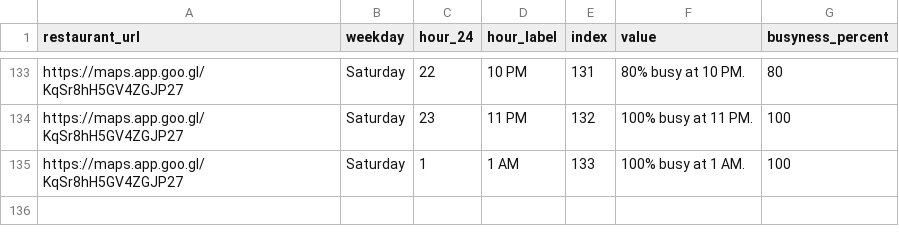
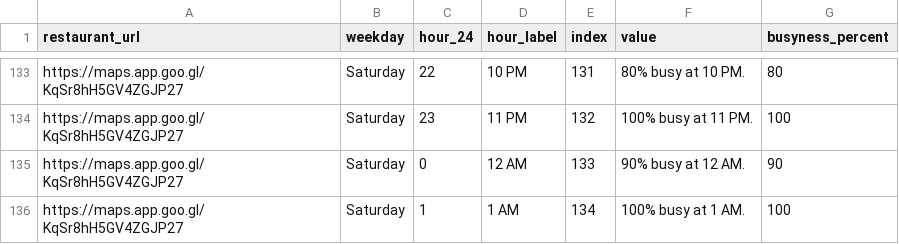
Before and after one commit to Hack-Pac/SignalSlice, a CSV file: structured_popular_times.csv, drawn as a sheet; only a part is shown, gaps mark what is left out.

```diff
--- a/structured_popular_times.csv
+++ b/structured_popular_times.csv
@@ -134,2 +134,3 @@ https://maps.app.goo.gl/KqSr8hH5GV4ZGJP27,Saturday,22,10 PM,131,80% busy at 10
 https://maps.app.goo.gl/KqSr8hH5GV4ZGJP27,Saturday,23,11 PM,132,100% busy at 11 PM.,100
-https://maps.app.goo.gl/KqSr8hH5GV4ZGJP27,Saturday,1,1 AM,133,100% busy at 1 AM.,100
+https://maps.app.goo.gl/KqSr8hH5GV4ZGJP27,Saturday,0,12 AM,133,90% busy at 12 AM.,90
+https://maps.app.goo.gl/KqSr8hH5GV4ZGJP27,Saturday,1,1 AM,134,100% busy at 1 AM.,100
```
Also changed, not shown: 2 other files.
